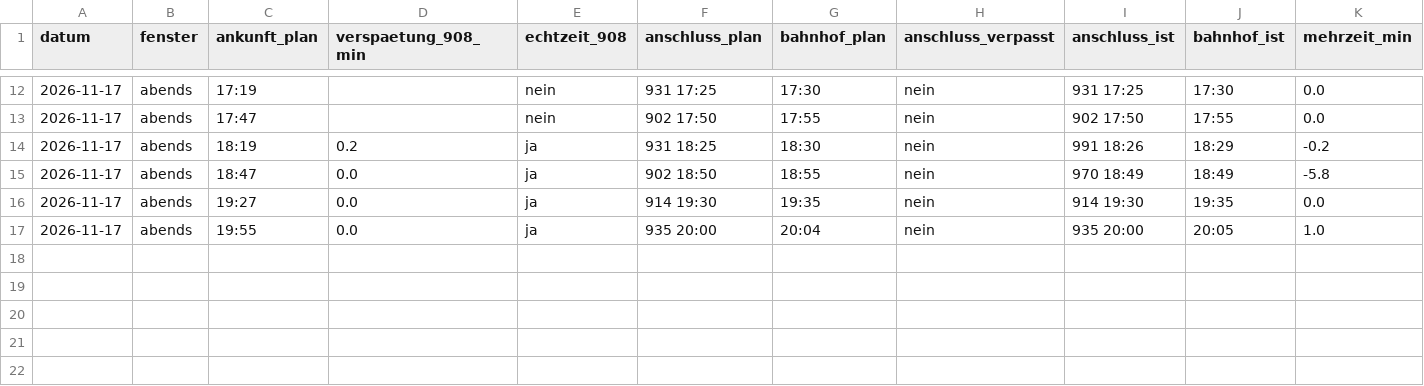
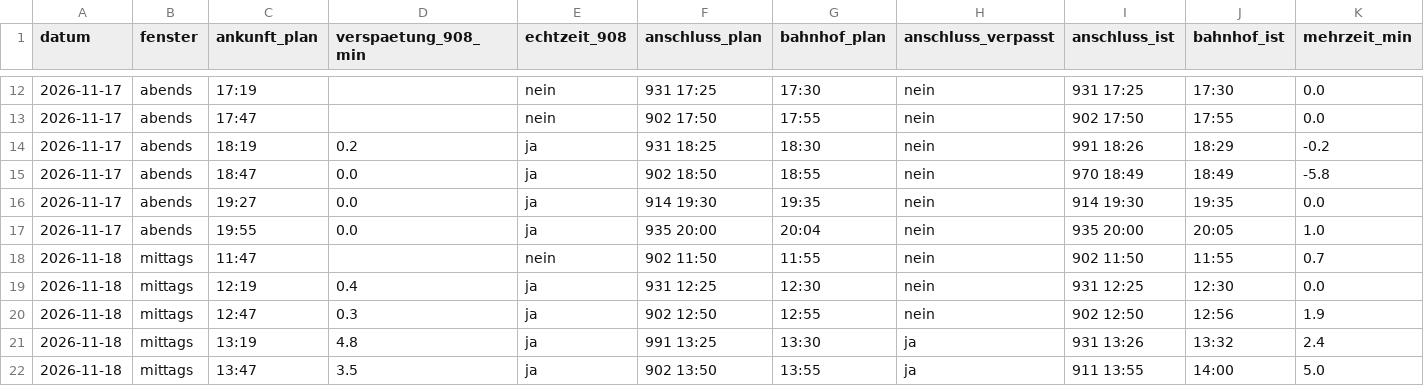
Before and after one commit to immobilie19-max/BusBamberg, a CSV file: data/messungen.csv, drawn as a sheet; only a part is shown, gaps mark what is left out.

Commit message:
Messung 2026-11-18 13:57

```diff
--- a/data/messungen.csv
+++ b/data/messungen.csv
@@ -17 +17,6 @@ datum,fenster,ankunft_plan,verspaetung_908_min,echtzeit_908,anschluss_plan,bahnh
 2026-11-17,abends,19:55,0.0,ja,935 20:00,20:04,nein,935 20:00,20:05,1.0
+2026-11-18,mittags,11:47,,nein,902 11:50,11:55,nein,902 11:50,11:55,0.7
+2026-11-18,mittags,12:19,0.4,ja,931 12:25,12:30,nein,931 12:25,12:30,0.0
+2026-11-18,mittags,12:47,0.3,ja,902 12:50,12:55,nein,902 12:50,12:56,1.9
+2026-11-18,mittags,13:19,4.8,ja,991 13:25,13:30,ja,931 13:26,13:32,2.4
+2026-11-18,mittags,13:47,3.5,ja,902 13:50,13:55,ja,911 13:55,14:00,5.0
```
